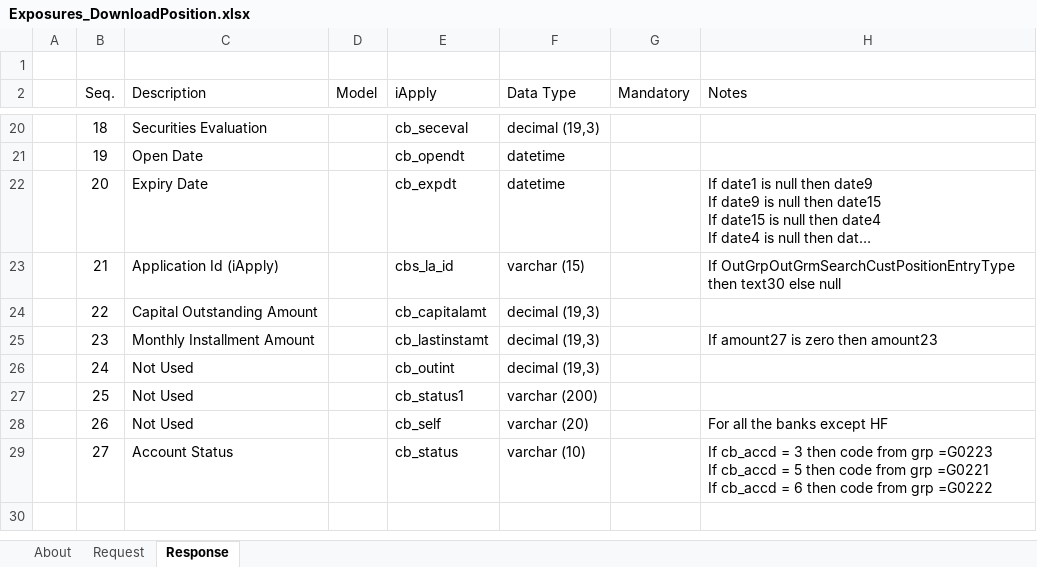
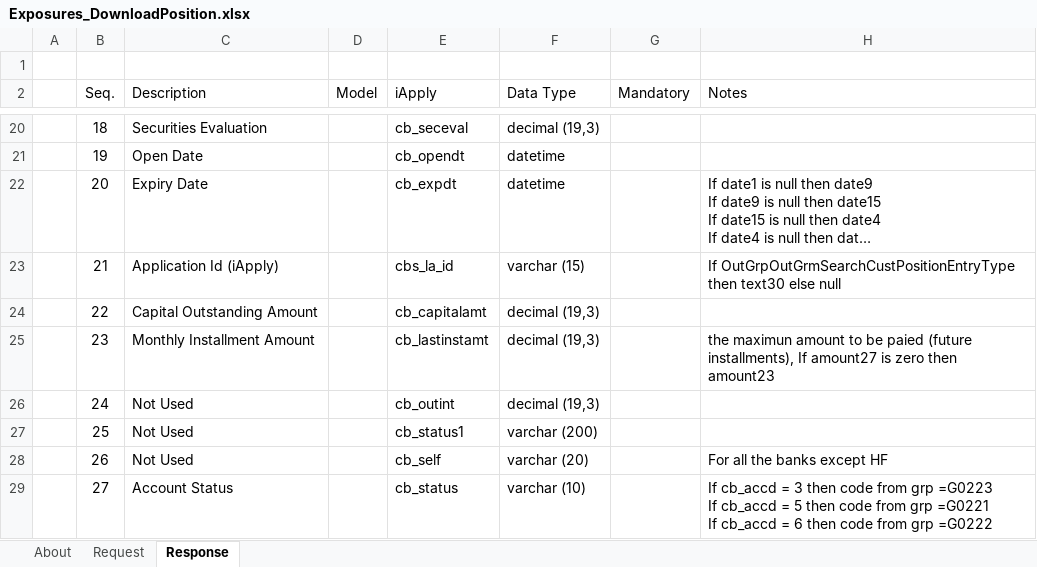
Before and after one commit to aafent/iApply_CCBS_API, an Excel workbook: IA_CCBS_BANK_SIDE/Position/Exposures_DownloadPosition.xlsx, sheet Response, drawn as a sheet; only a part is shown, gaps mark what is left out; long unchanged cells end in …; values as stored, in another font and other column widths than the file's, no borders; table styles not drawn; the diff names each change by its address in the sheet, - before the commit and + after, or states it on an @@ line.

Commit message:
More comments added to the open API Specification (CCBS_API.json). Minor corrections to the excel files

```diff
--- a/IA_CCBS_BANK_SIDE/Position/Exposures_DownloadPosition.xlsx (sheet Response)
+++ b/IA_CCBS_BANK_SIDE/Position/Exposures_DownloadPosition.xlsx (sheet Response)
-H25 (Notes): If amount27…
+H25 (Notes): the maximun amount to be paied (future installments), If amount27…
```
Also changed, not shown: iApply_CCBS_Interfaces.xlsx, 2 other files.
